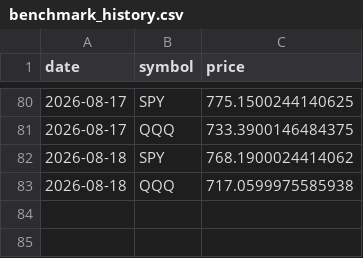
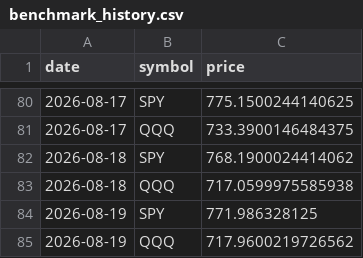
Before and after one commit to pradnyaw25/ai-portfolio-manager, a CSV file: data/benchmark_history.csv, drawn as a sheet; only a part is shown, gaps mark what is left out.

```diff
--- a/data/benchmark_history.csv
+++ b/data/benchmark_history.csv
@@ -83 +83,3 @@ date,symbol,price
 2026-08-18,QQQ,717.0599975585938
+2026-08-19,SPY,771.986328125
+2026-08-19,QQQ,717.9600219726562
```
Also changed, not shown: data/portfolio_history.csv, public/benchmark_history.csv, 52 other files.
